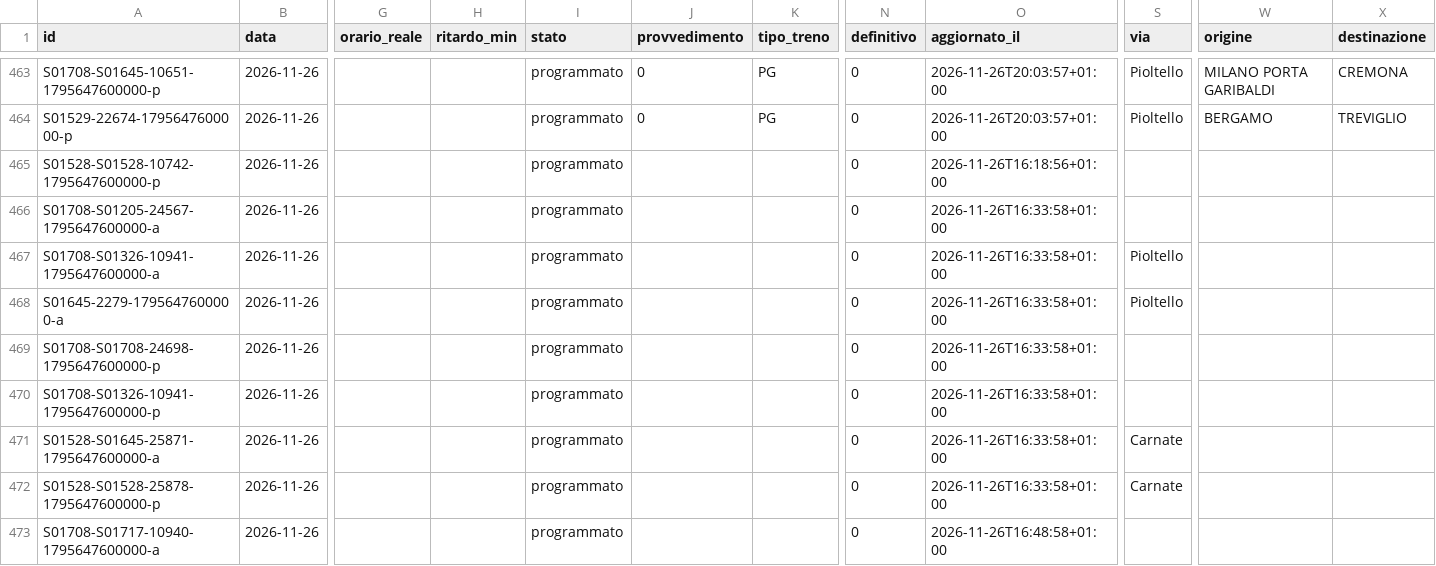
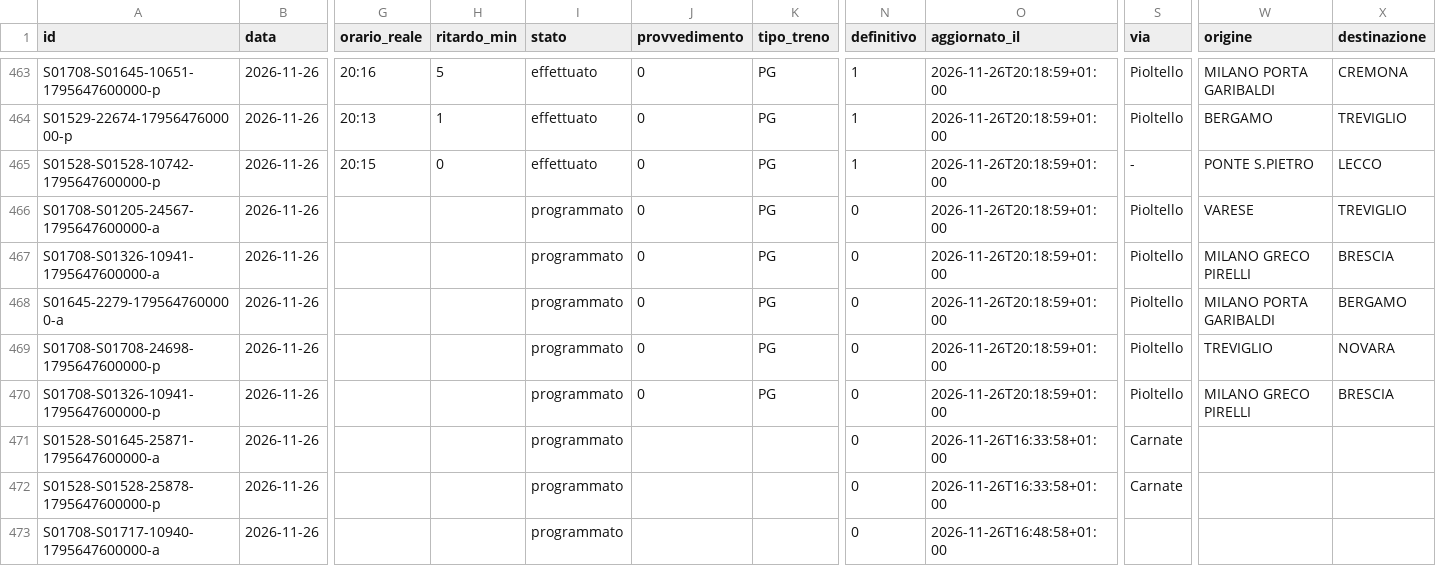
Before and after one commit to lucabonzanni/monitor-treni-bergamo, a CSV file: docs/dati/corse/2026-11-26.csv, drawn as a sheet; only a part is shown, gaps mark what is left out; the diff covers the shown part only; the diff names each change by its address in the sheet, - before the commit and + after, or states it on an @@ line.

```diff
--- a/docs/dati/corse/2026-11-26.csv
+++ b/docs/dati/corse/2026-11-26.csv
-G463 (orario_reale): (empty)
+G463 (orario_reale): 20:16
-H463 (ritardo_min): (empty)
+H463 (ritardo_min): 5
-I463:I465 (stato): programmato
+I463:I465 (stato): effettuato
-N463:N465 (definitivo): 0
+N463:N465 (definitivo): 1
-O463:O464 (aggiornato_il): 2026-11-26T20:03:57+01:00
+O463:O464 (aggiornato_il): 2026-11-26T20:18:59+01:00
-G464 (orario_reale): (empty)
+G464 (orario_reale): 20:13
-H464 (ritardo_min): (empty)
+H464 (ritardo_min): 1
-G465 (orario_reale): (empty)
+G465 (orario_reale): 20:15
-H465 (ritardo_min): (empty)
+H465 (ritardo_min): 0
-J465:J470 (provvedimento): (empty)
+J465:J470 (provvedimento): 0
-K465:K470 (tipo_treno): (empty)
+K465:K470 (tipo_treno): PG
-O465 (aggiornato_il): 2026-11-26T16:18:56+01:00
+O465 (aggiornato_il): 2026-11-26T20:18:59+01:00
-S465 (via): (empty)
+S465 (via): -
-W465 (origine): (empty)
+W465 (origine): PONTE S.PIETRO
-X465 (destinazione): (empty)
+X465 (destinazione): LECCO
-O466:O470 (aggiornato_il): 2026-11-26T16:33:58+01:00
+O466:O470 (aggiornato_il): 2026-11-26T20:18:59+01:00
-S466 (via): (empty)
+S466 (via): Pioltello
-W466 (origine): (empty)
+W466 (origine): VARESE
-X466 (destinazione): (empty)
+X466 (destinazione): TREVIGLIO
-W467 (origine): (empty)
+W467 (origine): MILANO GRECO PIRELLI
-X467 (destinazione): (empty)
+X467 (destinazione): BRESCIA
-W468 (origine): (empty)
+W468 (origine): MILANO PORTA GARIBALDI
-X468 (destinazione): (empty)
+X468 (destinazione): BERGAMO
-S469:S470 (via): (empty)
+S469:S470 (via): Pioltello
-W469 (origine): (empty)
+W469 (origine): TREVIGLIO
-X469 (destinazione): (empty)
+X469 (destinazione): NOVARA
-W470 (origine): (empty)
+W470 (origine): MILANO GRECO PIRELLI
-X470 (destinazione): (empty)
+X470 (destinazione): BRESCIA
```
Also changed, not shown: 44 edited cells elsewhere in this file, docs/dati/corse_complete.csv, 2 other files.
